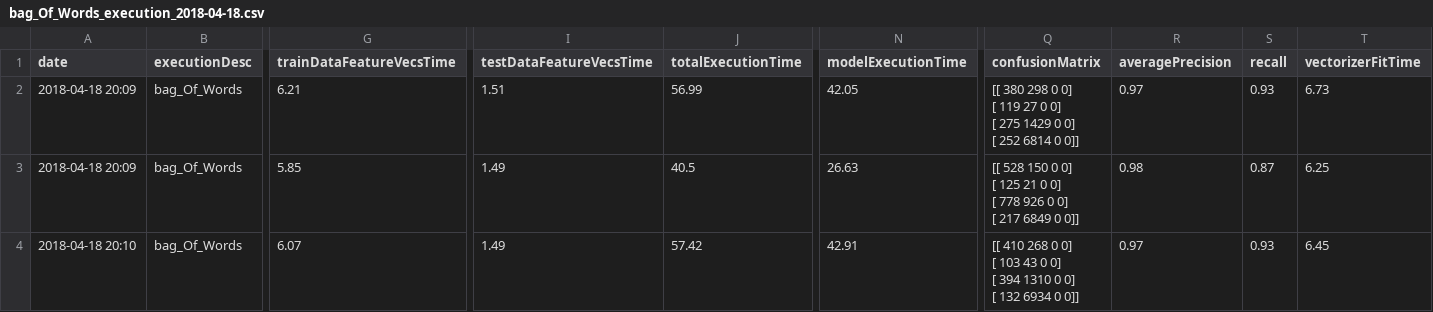
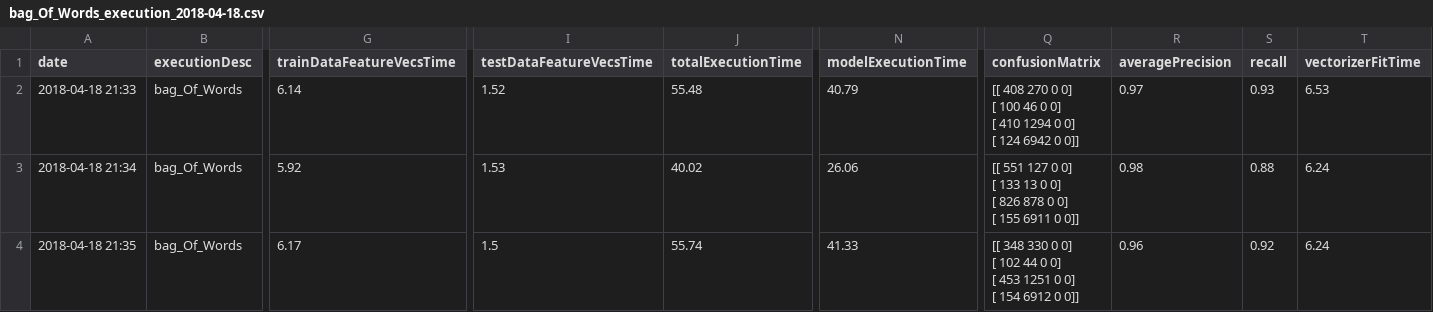
Before and after one commit to ailopera/tensor_project, a CSV file: data/executionStats/bag_Of_Words_execution_2018-04-18.csv, drawn as a sheet; only a part is shown, gaps mark what is left out; ↵ is a line break in a cell; the diff covers the shown part only; the diff names each change by its address in the sheet, - before the commit and + after, or states it on an @@ line.

```diff
--- a/data/executionStats/bag_Of_Words_execution_2018-04-18.csv
+++ b/data/executionStats/bag_Of_Words_execution_2018-04-18.csv
-A2 (date): 2018-04-18 20:09
+A2 (date): 2018-04-18 21:33
-G2 (trainDataFeatureVecsTime): 6.21
+G2 (trainDataFeatureVecsTime): 6.14
-I2 (testDataFeatureVecsTime): 1.51
+I2 (testDataFeatureVecsTime): 1.52
-J2 (totalExecutionTime): 56.99
+J2 (totalExecutionTime): 55.48
-N2 (modelExecutionTime): 42.05
+N2 (modelExecutionTime): 40.79
-Q2 (confusionMatrix): [[ 380 298 0 0] ↵ [ 119 27 0 0] ↵ [ 275 1429 0 0] ↵ [ 252 6814 0 0]]
+Q2 (confusionMatrix): [[ 408 270 0 0] ↵ [ 100 46 0 0] ↵ [ 410 1294 0 0] ↵ [ 124 6942 0 0]]
-T2 (vectorizerFitTime): 6.73
+T2 (vectorizerFitTime): 6.53
-A3 (date): 2018-04-18 20:09
+A3 (date): 2018-04-18 21:34
-G3 (trainDataFeatureVecsTime): 5.85
+G3 (trainDataFeatureVecsTime): 5.92
-I3 (testDataFeatureVecsTime): 1.49
+I3 (testDataFeatureVecsTime): 1.53
-J3 (totalExecutionTime): 40.5
+J3 (totalExecutionTime): 40.02
-N3 (modelExecutionTime): 26.63
+N3 (modelExecutionTime): 26.06
-Q3 (confusionMatrix): [[ 528 150 0 0] ↵ [ 125 21 0 0] ↵ [ 778 926 0 0] ↵ [ 217 6849 0 0]]
+Q3 (confusionMatrix): [[ 551 127 0 0] ↵ [ 133 13 0 0] ↵ [ 826 878 0 0] ↵ [ 155 6911 0 0]]
-S3 (recall): 0.87
+S3 (recall): 0.88
-T3 (vectorizerFitTime): 6.25
+T3 (vectorizerFitTime): 6.24
-A4 (date): 2018-04-18 20:10
+A4 (date): 2018-04-18 21:35
-G4 (trainDataFeatureVecsTime): 6.07
+G4 (trainDataFeatureVecsTime): 6.17
-I4 (testDataFeatureVecsTime): 1.49
+I4 (testDataFeatureVecsTime): 1.5
-J4 (totalExecutionTime): 57.42
+J4 (totalExecutionTime): 55.74
-N4 (modelExecutionTime): 42.91
+N4 (modelExecutionTime): 41.33
-Q4 (confusionMatrix): [[ 410 268 0 0] ↵ [ 103 43 0 0] ↵ [ 394 1310 0 0] ↵ [ 132 6934 0 0]]
+Q4 (confusionMatrix): [[ 348 330 0 0] ↵ [ 102 44 0 0] ↵ [ 453 1251 0 0] ↵ [ 154 6912 0 0]]
-R4 (averagePrecision): 0.97
+R4 (averagePrecision): 0.96
-S4 (recall): 0.93
+S4 (recall): 0.92
-T4 (vectorizerFitTime): 6.45
+T4 (vectorizerFitTime): 6.24
```
Also changed, not shown: 137 edited cells elsewhere in this file, data/executionStats/vector_Average_execution_2018-04-18.csv, 1 other file.
